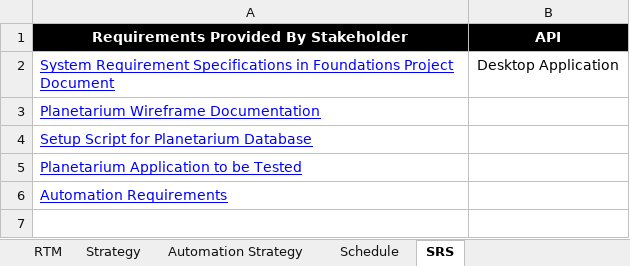
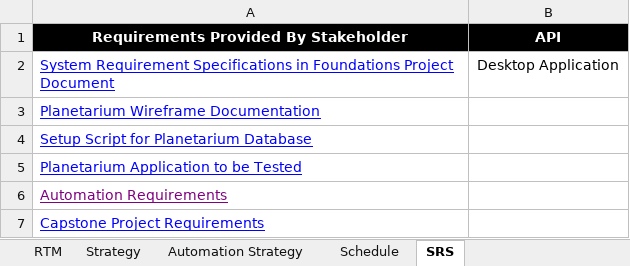
Before and after one commit to kapoole/TeamPlutoPlanetarium, an Excel workbook: Test Plan - Team Pluto.xlsx, sheet SRS, drawn as a sheet; values as stored, in another font and other column widths than the file's, no borders; the diff names each change by its address in the sheet, - before the commit and + after, or states it on an @@ line.

```diff
--- a/Test Plan - Team Pluto.xlsx (sheet SRS)
+++ b/Test Plan - Team Pluto.xlsx (sheet SRS)
-A6 text colour: #0000FF
+A6 text colour: #800080
+row 7: Capstone Project Requirements
```
Also changed, not shown: sheet RTM.
